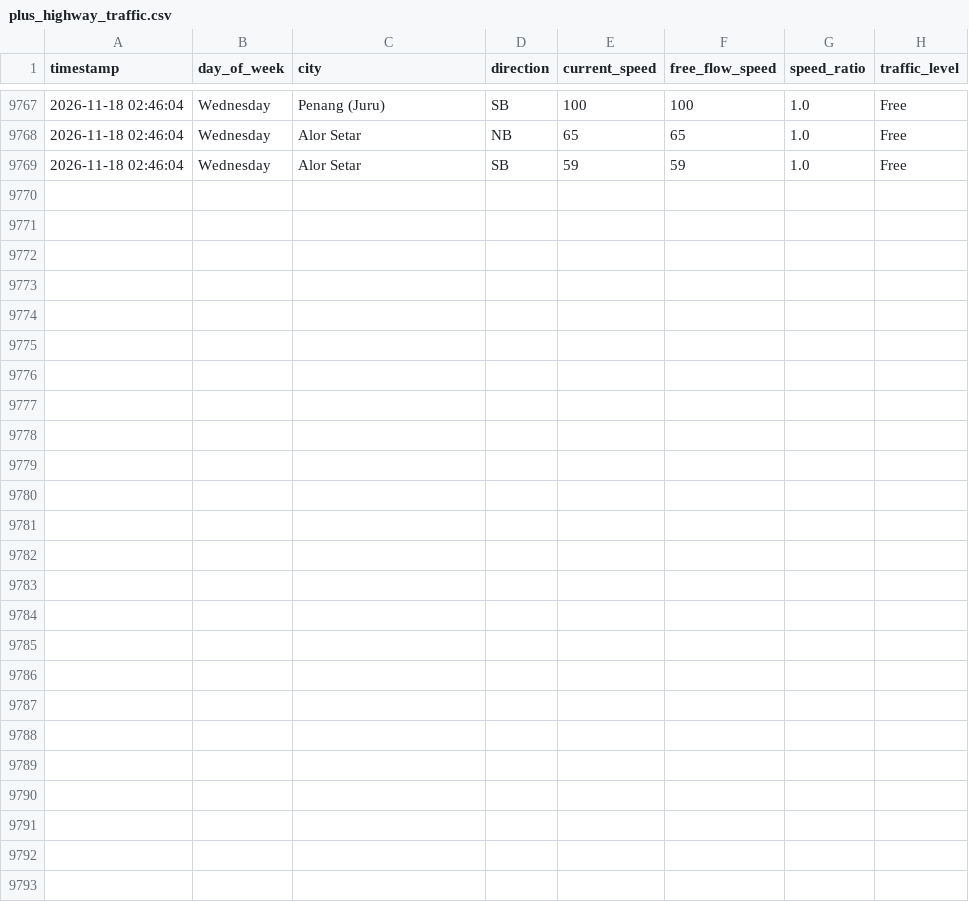
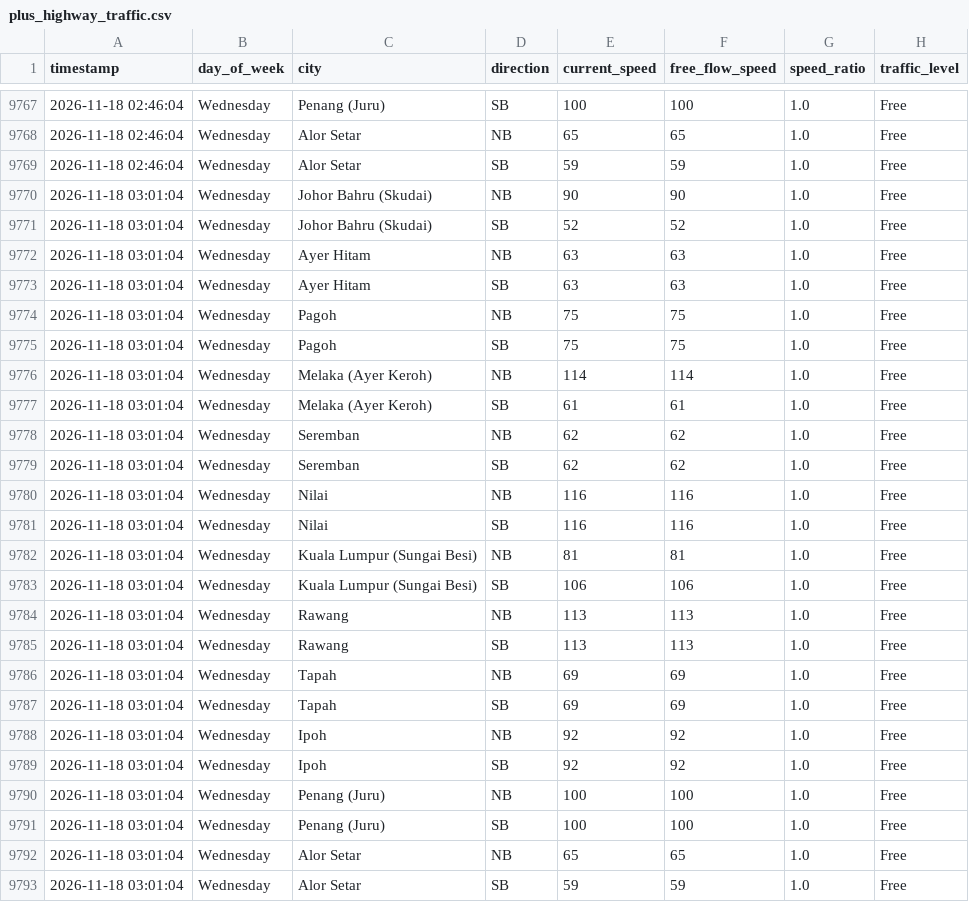
Before and after one commit to jieyuloh1011-lab/plus-highway-traffic, a CSV file: plus_highway_traffic.csv, drawn as a sheet; only a part is shown, gaps mark what is left out.

```diff
--- a/plus_highway_traffic.csv
+++ b/plus_highway_traffic.csv
@@ -9769 +9769,25 @@ timestamp,day_of_week,city,direction,current_speed,free_flow_speed,speed_ratio,t
 2026-11-18 02:46:04,Wednesday,Alor Setar,SB,59,59,1.0,Free
+2026-11-18 03:01:04,Wednesday,Johor Bahru (Skudai),NB,90,90,1.0,Free
+2026-11-18 03:01:04,Wednesday,Johor Bahru (Skudai),SB,52,52,1.0,Free
+2026-11-18 03:01:04,Wednesday,Ayer Hitam,NB,63,63,1.0,Free
+2026-11-18 03:01:04,Wednesday,Ayer Hitam,SB,63,63,1.0,Free
+2026-11-18 03:01:04,Wednesday,Pagoh,NB,75,75,1.0,Free
+2026-11-18 03:01:04,Wednesday,Pagoh,SB,75,75,1.0,Free
+2026-11-18 03:01:04,Wednesday,Melaka (Ayer Keroh),NB,114,114,1.0,Free
+2026-11-18 03:01:04,Wednesday,Melaka (Ayer Keroh),SB,61,61,1.0,Free
+2026-11-18 03:01:04,Wednesday,Seremban,NB,62,62,1.0,Free
+2026-11-18 03:01:04,Wednesday,Seremban,SB,62,62,1.0,Free
+2026-11-18 03:01:04,Wednesday,Nilai,NB,116,116,1.0,Free
+2026-11-18 03:01:04,Wednesday,Nilai,SB,116,116,1.0,Free
+2026-11-18 03:01:04,Wednesday,Kuala Lumpur (Sungai Besi),NB,81,81,1.0,Free
+2026-11-18 03:01:04,Wednesday,Kuala Lumpur (Sungai Besi),SB,106,106,1.0,Free
+2026-11-18 03:01:04,Wednesday,Rawang,NB,113,113,1.0,Free
+2026-11-18 03:01:04,Wednesday,Rawang,SB,113,113,1.0,Free
+2026-11-18 03:01:04,Wednesday,Tapah,NB,69,69,1.0,Free
+2026-11-18 03:01:04,Wednesday,Tapah,SB,69,69,1.0,Free
+2026-11-18 03:01:04,Wednesday,Ipoh,NB,92,92,1.0,Free
+2026-11-18 03:01:04,Wednesday,Ipoh,SB,92,92,1.0,Free
+2026-11-18 03:01:04,Wednesday,Penang (Juru),NB,100,100,1.0,Free
+2026-11-18 03:01:04,Wednesday,Penang (Juru),SB,100,100,1.0,Free
+2026-11-18 03:01:04,Wednesday,Alor Setar,NB,65,65,1.0,Free
+2026-11-18 03:01:04,Wednesday,Alor Setar,SB,59,59,1.0,Free
```
